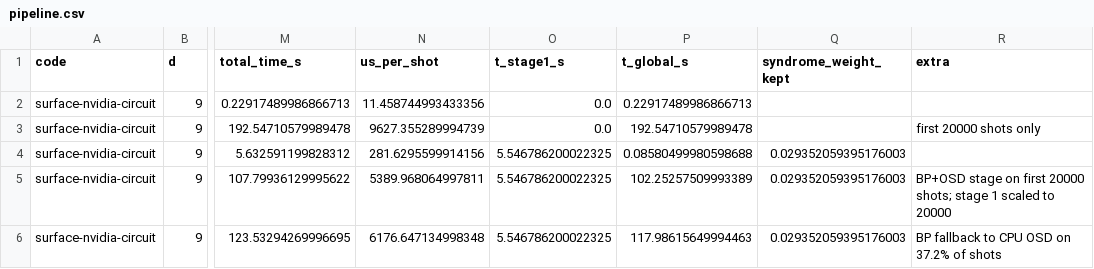
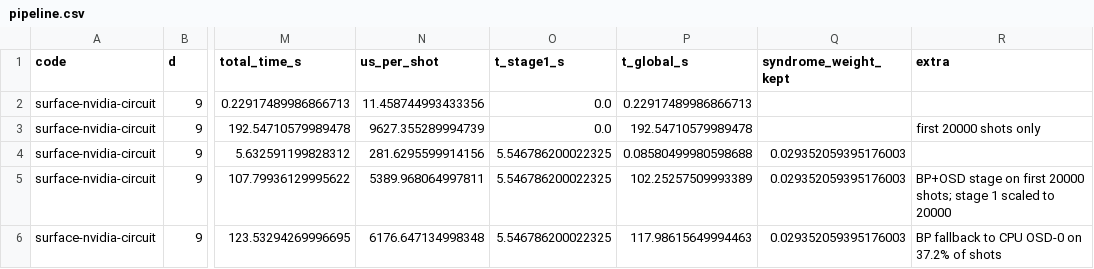
Before and after one commit to dakshverma-dev/ParityBridge, a CSV file: results/final-hybrid-d9-p003/pipeline.csv, drawn as a sheet; only a part is shown, gaps mark what is left out; the diff names each change by its address in the sheet, - before the commit and + after, or states it on an @@ line.

Commit message:
Clarify BP+OSD-0 validation labeling

```diff
--- a/results/final-hybrid-d9-p003/pipeline.csv
+++ b/results/final-hybrid-d9-p003/pipeline.csv
-R6 (extra): BP fallback to CPU OSD on 37.2% of shots
+R6 (extra): BP fallback to CPU OSD-0 on 37.2% of shots
```
